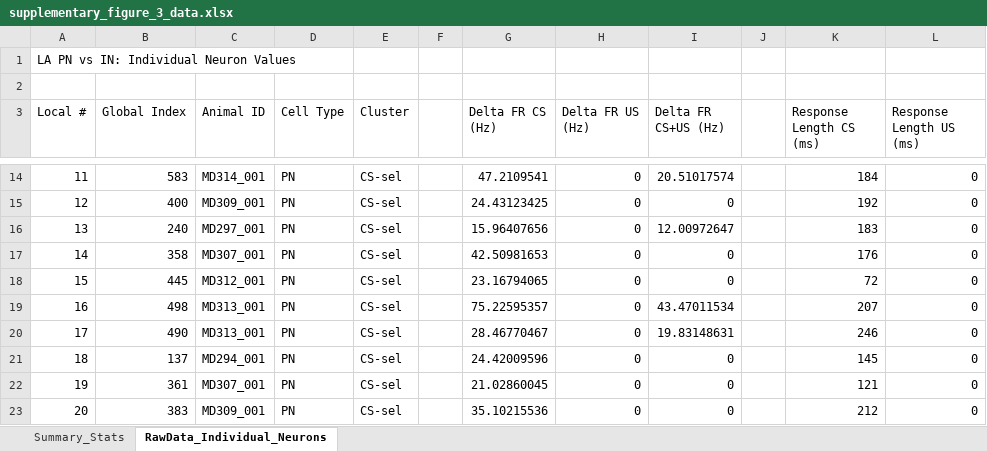
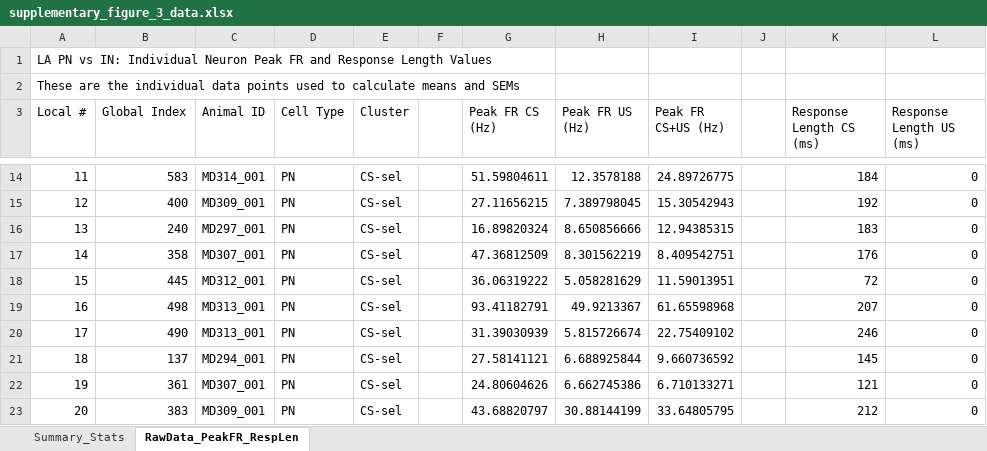
Before and after one commit to DaniMagyar/data_analysis, an Excel workbook: BAfc_claude_code/figures/supplementary_figure_3/supplementary_figure_3_data.xlsx, sheet RawData_PeakFR_RespLen, drawn as a sheet; only a part is shown, gaps mark what is left out; values as stored, in another font and other column widths than the file's, no borders; the diff covers the shown part only; the diff names each change by its address in the sheet, - before the commit and + after, or states it on an @@ line.

```diff
--- a/BAfc_claude_code/figures/supplementary_figure_3/supplementary_figure_3_data.xlsx (sheet RawData_PeakFR_RespLen)
+++ b/BAfc_claude_code/figures/supplementary_figure_3/supplementary_figure_3_data.xlsx (sheet RawData_PeakFR_RespLen)
-sheet tab: RawData_Individual_Neurons
+sheet tab: RawData_PeakFR_RespLen
-A1 (Local #): …Individual Neuron Values
+A1 (Local #): …Individual Neuron Peak FR and Response Length Values
-A2 (Local #): (empty)
+A2 (Local #): These are the individual data points used to calculate means and SEMs
-G3: Delta FR CS (Hz)
+G3: Peak FR CS (Hz)
-H3: Delta FR US (Hz)
+H3: Peak FR US (Hz)
-I3: Delta FR CS+US (Hz)
+I3: Peak FR CS+US (Hz)
-G14 (Peak FR CS (Hz)): 47.2109541
+G14 (Peak FR CS (Hz)): 51.59804611
-H14 (Peak FR US (Hz)): 0
+H14 (Peak FR US (Hz)): 12.3578188
-I14 (Peak FR CS+US (Hz)): 20.51017574
+I14 (Peak FR CS+US (Hz)): 24.89726775
-G15 (Peak FR CS (Hz)): 24.43123425
+G15 (Peak FR CS (Hz)): 27.11656215
-H15 (Peak FR US (Hz)): 0
+H15 (Peak FR US (Hz)): 7.389798045
-I15 (Peak FR CS+US (Hz)): 0
+I15 (Peak FR CS+US (Hz)): 15.30542943
-G16 (Peak FR CS (Hz)): 15.96407656
+G16 (Peak FR CS (Hz)): 16.89820324
-H16 (Peak FR US (Hz)): 0
+H16 (Peak FR US (Hz)): 8.650856666
-I16 (Peak FR CS+US (Hz)): 12.00972647
+I16 (Peak FR CS+US (Hz)): 12.94385315
-G17 (Peak FR CS (Hz)): 42.50981653
+G17 (Peak FR CS (Hz)): 47.36812509
-H17 (Peak FR US (Hz)): 0
+H17 (Peak FR US (Hz)): 8.301562219
-I17 (Peak FR CS+US (Hz)): 0
+I17 (Peak FR CS+US (Hz)): 8.409542751
-G18 (Peak FR CS (Hz)): 23.16794065
+G18 (Peak FR CS (Hz)): 36.06319222
-H18 (Peak FR US (Hz)): 0
+H18 (Peak FR US (Hz)): 5.058281629
-I18 (Peak FR CS+US (Hz)): 0
+I18 (Peak FR CS+US (Hz)): 11.59013951
-G19 (Peak FR CS (Hz)): 75.22595357
+G19 (Peak FR CS (Hz)): 93.41182791
-H19 (Peak FR US (Hz)): 0
+H19 (Peak FR US (Hz)): 49.9213367
-I19 (Peak FR CS+US (Hz)): 43.47011534
+I19 (Peak FR CS+US (Hz)): 61.65598968
-G20 (Peak FR CS (Hz)): 28.46770467
+G20 (Peak FR CS (Hz)): 31.39030939
-H20 (Peak FR US (Hz)): 0
+H20 (Peak FR US (Hz)): 5.815726674
-I20 (Peak FR CS+US (Hz)): 19.83148631
+I20 (Peak FR CS+US (Hz)): 22.75409102
-G21 (Peak FR CS (Hz)): 24.42009596
+G21 (Peak FR CS (Hz)): 27.58141121
-H21 (Peak FR US (Hz)): 0
+H21 (Peak FR US (Hz)): 6.688925844
-I21 (Peak FR CS+US (Hz)): 0
+I21 (Peak FR CS+US (Hz)): 9.660736592
-G22 (Peak FR CS (Hz)): 21.02860045
+G22 (Peak FR CS (Hz)): 24.80604626
-H22 (Peak FR US (Hz)): 0
+H22 (Peak FR US (Hz)): 6.662745386
-I22 (Peak FR CS+US (Hz)): 0
+I22 (Peak FR CS+US (Hz)): 6.710133271
-G23 (Peak FR CS (Hz)): 35.10215536
+G23 (Peak FR CS (Hz)): 43.68820797
-H23 (Peak FR US (Hz)): 0
+H23 (Peak FR US (Hz)): 30.88144199
-I23 (Peak FR CS+US (Hz)): 0
+I23 (Peak FR CS+US (Hz)): 33.64805795
```
Also changed, not shown: 375 edited cells elsewhere in this sheet, sheet Summary_Stats, BAfc_claude_code/figures/figure_3/figure_3_data.xlsx, BAfc_claude_code/figures/figure_4/figure_4_data.xlsx, 12 other files.
